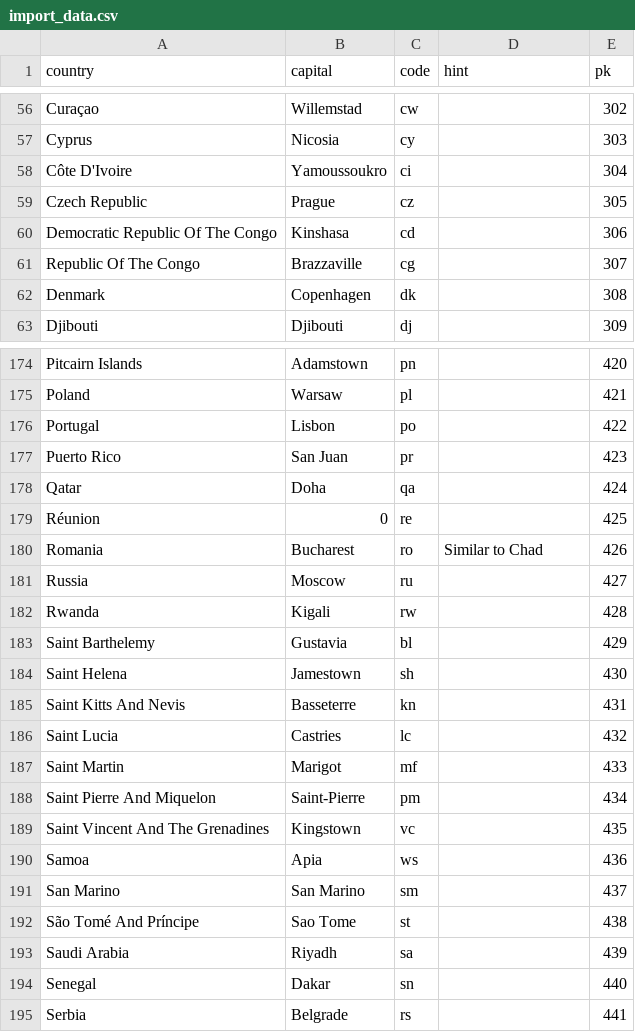
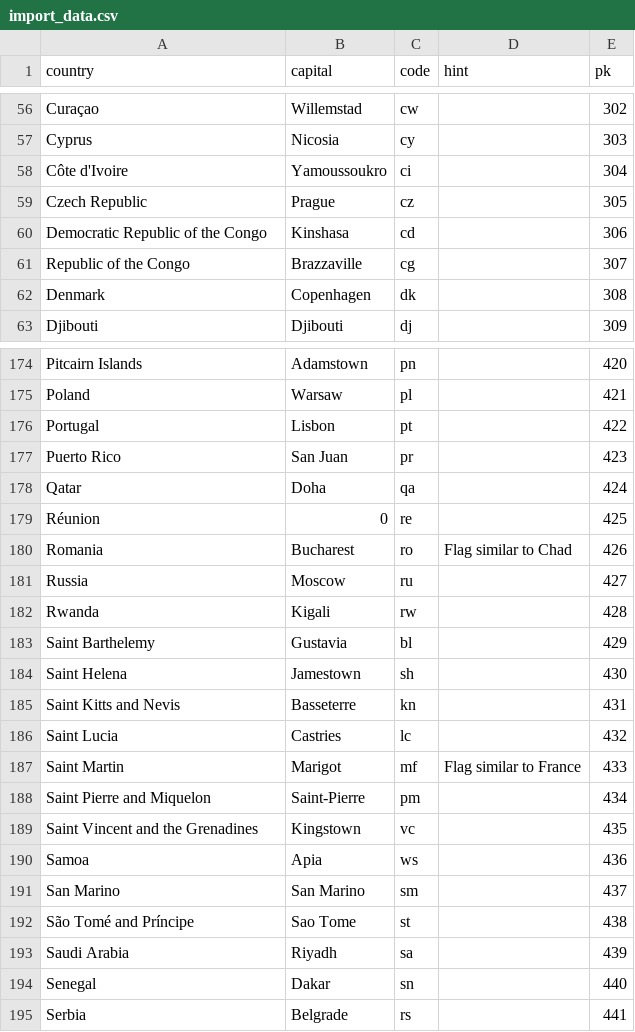
Before and after one commit to Inu-Oh/flags, a CSV file: import_data.csv, drawn as a sheet; only a part is shown, gaps mark what is left out; the diff covers the shown part only.

```diff
--- a/import_data.csv
+++ b/import_data.csv
@@ -57,6 +57,6 @@ Curaçao,Willemstad,cw,,302
 Cyprus,Nicosia,cy,,303
-Côte D'Ivoire,Yamoussoukro,ci,,304
+Côte d'Ivoire,Yamoussoukro,ci,,304
 Czech Republic,Prague,cz,,305
-Democratic Republic Of The Congo,Kinshasa,cd,,306
-Republic Of The Congo,Brazzaville,cg,,307
+Democratic Republic of the Congo,Kinshasa,cd,,306
+Republic of the Congo,Brazzaville,cg,,307
 Denmark,Copenhagen,dk,,308
@@ -175,3 +175,3 @@ Pitcairn Islands,Adamstown,pn,,420
 Poland,Warsaw,pl,,421
-Portugal,Lisbon,po,,422
+Portugal,Lisbon,pt,,422
 Puerto Rico,San Juan,pr,,423
@@ -179,3 +179,3 @@ Qatar,Doha,qa,,424
 Réunion,0,re,,425
-Romania,Bucharest,ro,Similar to Chad,426
+Romania,Bucharest,ro,Flag similar to Chad,426
 Russia,Moscow,ru,,427
@@ -184,10 +184,10 @@ Saint Barthelemy,Gustavia,bl,,429
 Saint Helena,Jamestown,sh,,430
-Saint Kitts And Nevis,Basseterre,kn,,431
+Saint Kitts and Nevis,Basseterre,kn,,431
 Saint Lucia,Castries,lc,,432
-Saint Martin,Marigot,mf,,433
-Saint Pierre And Miquelon,Saint-Pierre,pm,,434
-Saint Vincent And The Grenadines,Kingstown,vc,,435
+Saint Martin,Marigot,mf,Flag similar to France,433
+Saint Pierre and Miquelon,Saint-Pierre,pm,,434
+Saint Vincent and the Grenadines,Kingstown,vc,,435
 Samoa,Apia,ws,,436
 San Marino,San Marino,sm,,437
-São Tomé And Príncipe,Sao Tome,st,,438
+São Tomé and Príncipe,Sao Tome,st,,438
 Saudi Arabia,Riyadh,sa,,439
```
Also changed, not shown: 15 edited cells elsewhere in this file, 4 other files.
